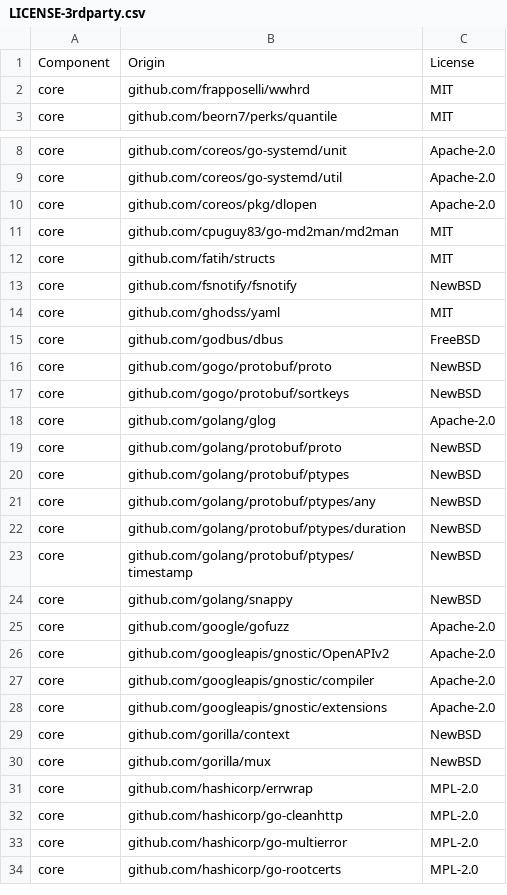
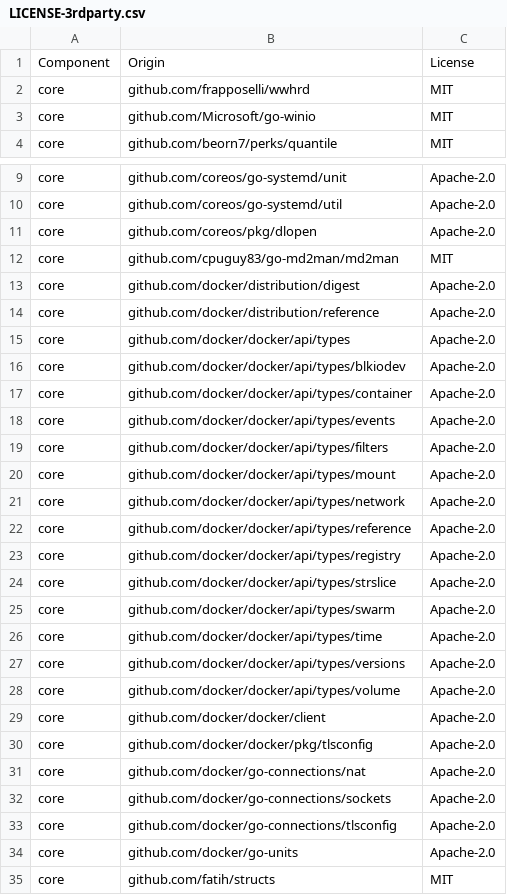
Before and after one commit to DataDog/pupernetes, a CSV file: LICENSE-3rdparty.csv, drawn as a sheet; only a part is shown, gaps mark what is left out; the shorter side is filled out with more unchanged rows; the diff covers the shown part only; the diff names each change by its address in the sheet, - before the commit and + after, or states it on an @@ line.

Commit message:
license: update
Signed-off-by: JulienBalestra <julien.balestra@datadoghq.com>

```diff
--- a/LICENSE-3rdparty.csv
+++ b/LICENSE-3rdparty.csv
+row 3: core | github.com/Microsoft/go-winio | MIT
+row 13: core | github.com/docker/distribution/digest | Apache-2.0
+row 14: core | github.com/docker/distribution/reference | Apache-2.0
+row 15: core | github.com/docker/docker/api/types | Apache-2.0
+row 16: core | github.com/docker/docker/api/types/blkiodev | Apache-2.0
+row 17: core | github.com/docker/docker/api/types/container | Apache-2.0
+row 18: core | github.com/docker/docker/api/types/events | Apache-2.0
+row 19: core | github.com/docker/docker/api/types/filters | Apache-2.0
+row 20: core | github.com/docker/docker/api/types/mount | Apache-2.0
+row 21: core | github.com/docker/docker/api/types/network | Apache-2.0
+row 22: core | github.com/docker/docker/api/types/reference | Apache-2.0
+row 23: core | github.com/docker/docker/api/types/registry | Apache-2.0
+row 24: core | github.com/docker/docker/api/types/strslice | Apache-2.0
+row 25: core | github.com/docker/docker/api/types/swarm | Apache-2.0
+row 26: core | github.com/docker/docker/api/types/time | Apache-2.0
+row 27: core | github.com/docker/docker/api/types/versions | Apache-2.0
+row 28: core | github.com/docker/docker/api/types/volume | Apache-2.0
+row 29: core | github.com/docker/docker/client | Apache-2.0
+row 30: core | github.com/docker/docker/pkg/tlsconfig | Apache-2.0
+row 31: core | github.com/docker/go-connections/nat | Apache-2.0
+row 32: core | github.com/docker/go-connections/sockets | Apache-2.0
+row 33: core | github.com/docker/go-connections/tlsconfig | Apache-2.0
+row 34: core | github.com/docker/go-units | Apache-2.0
```
Also changed, not shown: 3 added rows elsewhere in this file.
